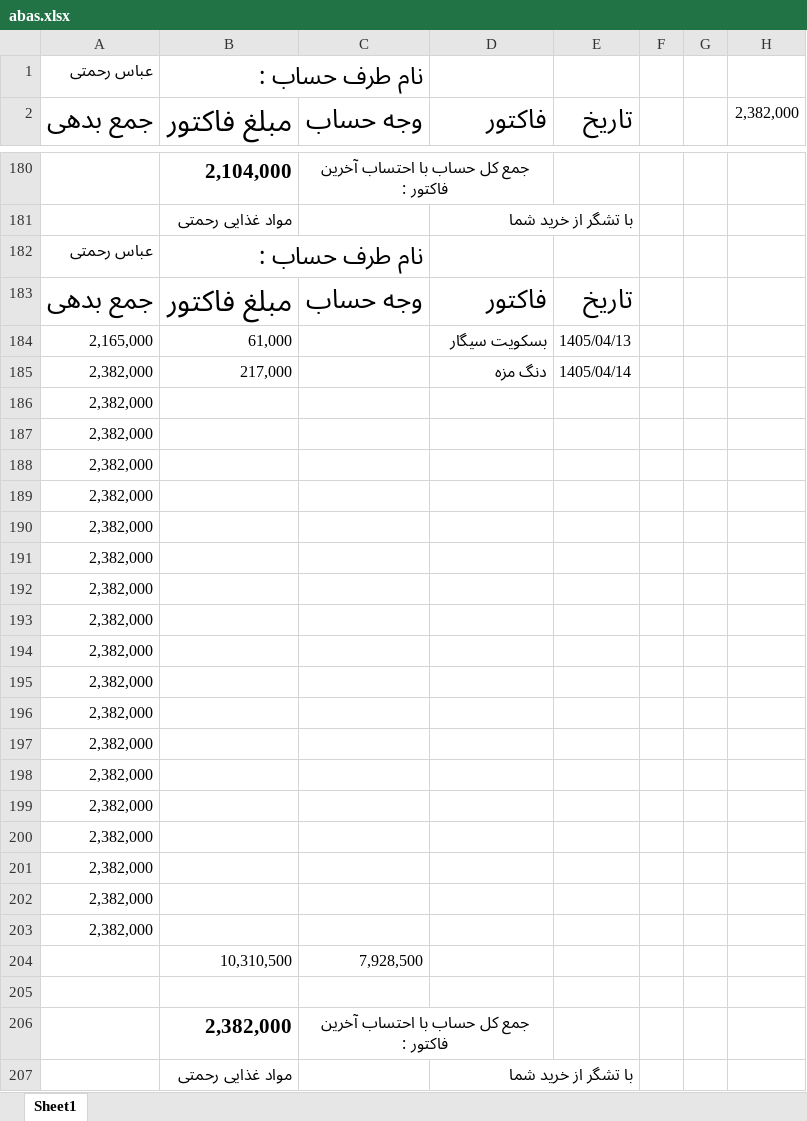
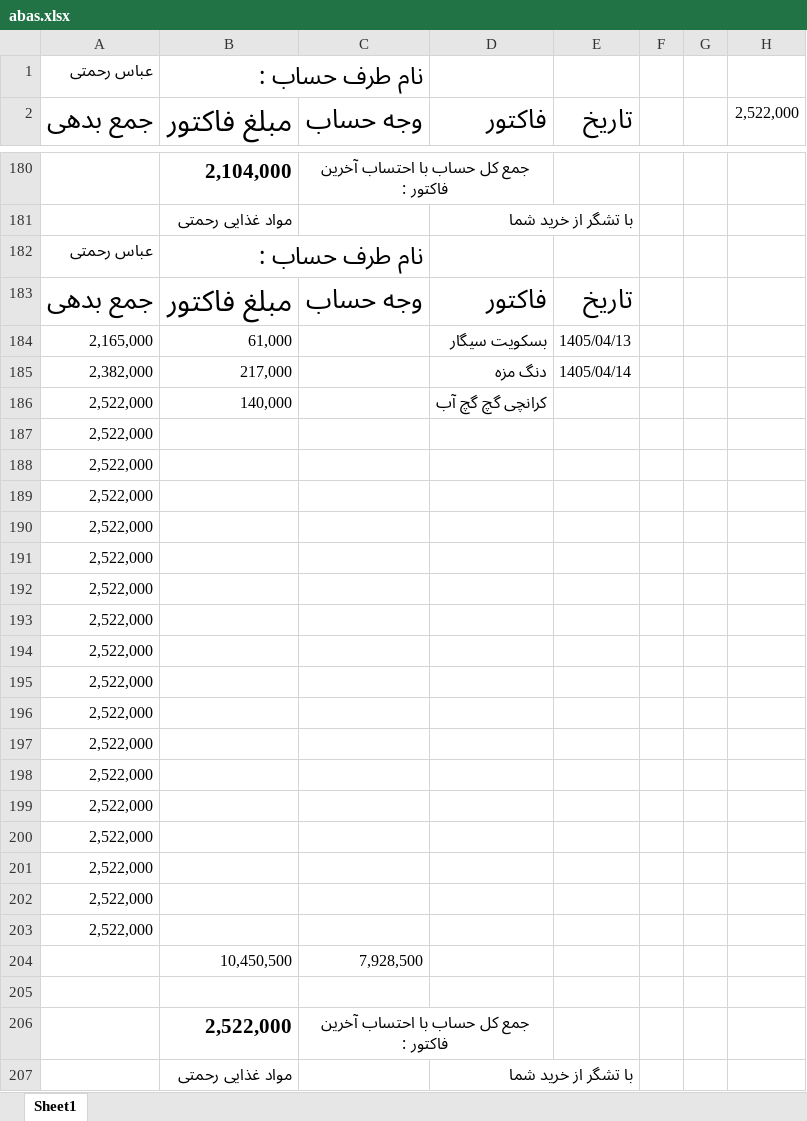
Before and after one commit to Hamidmarket/hesab, an Excel workbook: customers/abas.xlsx, sheet Sheet1, drawn as a sheet; only a part is shown, gaps mark what is left out; values as stored, in another font and other column widths than the file's, no borders; conditional formats not drawn; removed rows and columns are numbered as before the commit, all else as after; the diff names each change by its address in the sheet, - before the commit and + after, or states it on an @@ line.

```diff
--- a/customers/abas.xlsx (sheet Sheet1)
+++ b/customers/abas.xlsx (sheet Sheet1)
-H2: 2,382,000
+H2: 2,522,000
-row 186: 2,382,000
+row 186: 2,522,000 | 140,000 |  | کرانچی گچ گچ آب
-A187:A203 (جمع بدهی): 2,382,000
+A187:A203 (جمع بدهی): 2,522,000
-B204 (مبلغ فاکتور): 10,310,500
+B204 (مبلغ فاکتور): 10,450,500
-B206 (مبلغ فاکتور): 2,382,000
+B206 (مبلغ فاکتور): 2,522,000
```
Also changed, not shown: customers.xlsx, customers/mohammad javad.xlsx, 1 other file.
